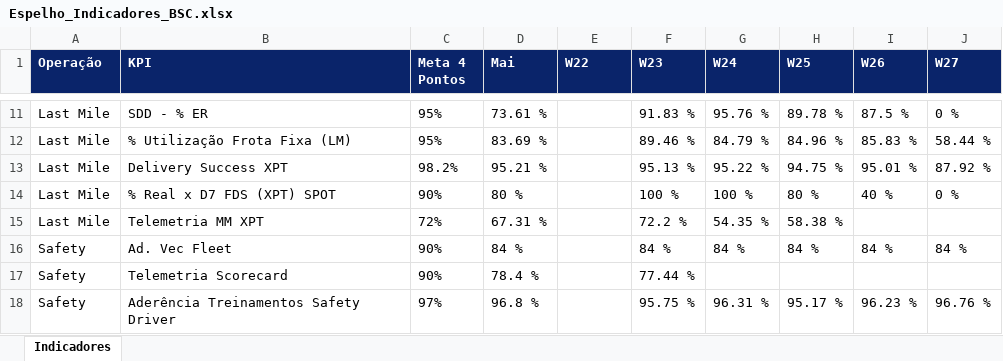
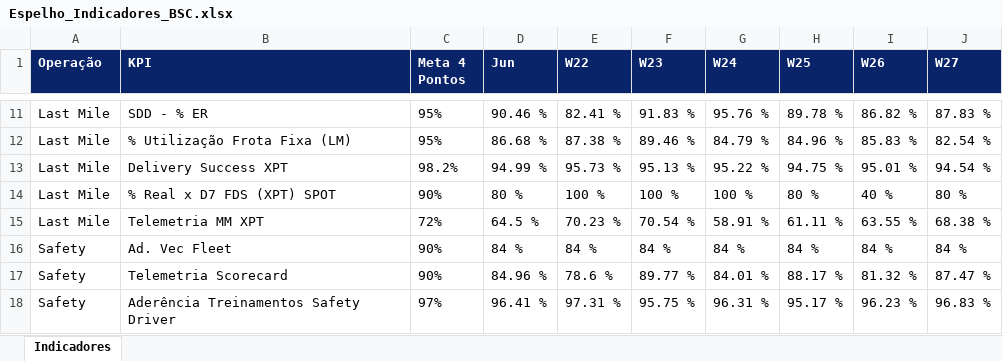
Before and after one commit to thamirisasantosb-code/BSC_JM, an Excel workbook: Espelho_Indicadores_BSC.xlsx, sheet Indicadores, drawn as a sheet; only a part is shown, gaps mark what is left out; values as stored, in another font and other column widths than the file's, no borders; the diff covers the shown part only; the diff names each change by its address in the sheet, - before the commit and + after, or states it on an @@ line.

```diff
--- a/Espelho_Indicadores_BSC.xlsx (sheet Indicadores)
+++ b/Espelho_Indicadores_BSC.xlsx (sheet Indicadores)
-D1: Mai
+D1: Jun
-D11 (Jun): 73.61 %
+D11 (Jun): 90.46 %
-E11 (W22): (empty)
+E11 (W22): 82.41 %
-I11 (W26): 87.5 %
+I11 (W26): 86.82 %
-J11 (W27): 0 %
+J11 (W27): 87.83 %
-D12 (Jun): 83.69 %
+D12 (Jun): 86.68 %
-E12 (W22): (empty)
+E12 (W22): 87.38 %
-J12 (W27): 58.44 %
+J12 (W27): 82.54 %
-D13 (Jun): 95.21 %
+D13 (Jun): 94.99 %
-E13 (W22): (empty)
+E13 (W22): 95.73 %
-J13 (W27): 87.92 %
+J13 (W27): 94.54 %
-E14 (W22): (empty)
+E14 (W22): 100 %
-J14 (W27): 0 %
+J14 (W27): 80 %
-D15 (Jun): 67.31 %
+D15 (Jun): 64.5 %
-E15 (W22): (empty)
+E15 (W22): 70.23 %
-F15 (W23): 72.2 %
+F15 (W23): 70.54 %
-G15 (W24): 54.35 %
+G15 (W24): 58.91 %
-H15 (W25): 58.38 %
+H15 (W25): 61.11 %
-I15 (W26): (empty)
+I15 (W26): 63.55 %
-J15 (W27): (empty)
+J15 (W27): 68.38 %
-E16 (W22): (empty)
+E16 (W22): 84 %
-D17 (Jun): 78.4 %
+D17 (Jun): 84.96 %
-E17 (W22): (empty)
+E17 (W22): 78.6 %
-F17 (W23): 77.44 %
+F17 (W23): 89.77 %
-G17 (W24): (empty)
+G17 (W24): 84.01 %
-H17 (W25): (empty)
+H17 (W25): 88.17 %
-I17 (W26): (empty)
+I17 (W26): 81.32 %
-J17 (W27): (empty)
+J17 (W27): 87.47 %
-D18 (Jun): 96.8 %
+D18 (Jun): 96.41 %
-E18 (W22): (empty)
+E18 (W22): 97.31 %
-J18 (W27): 96.76 %
+J18 (W27): 96.83 %
```
Also changed, not shown: 31 edited cells elsewhere in this sheet, Visao_Executiva_BSC_Master_v4.xlsx, 6 other files.
